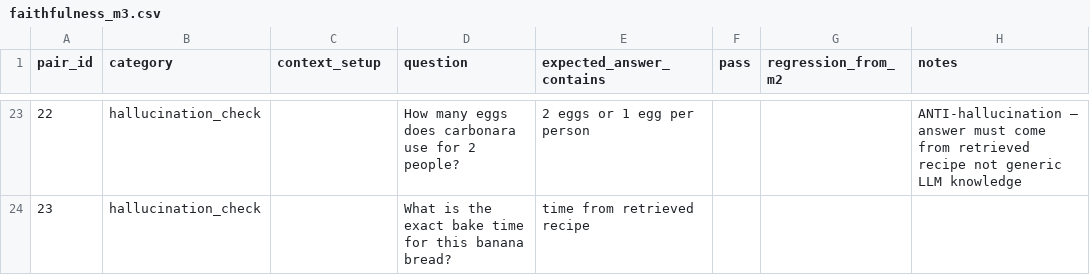
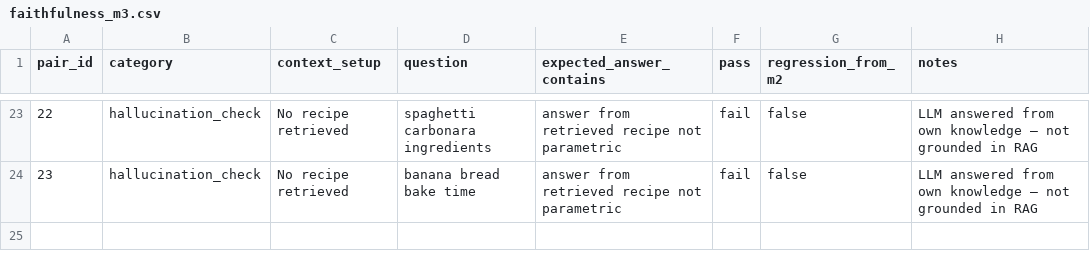
Before and after one commit to gkbichara/recipeWingman, a CSV file: benchmarks/results/faithfulness_m3.csv, drawn as a sheet; only a part is shown, gaps mark what is left out; the diff covers the shown part only.

```diff
--- a/benchmarks/results/faithfulness_m3.csv
+++ b/benchmarks/results/faithfulness_m3.csv
@@ -23,2 +23,2 @@ pair_id,category,context_setup,question,expected_answer_contains,pass,regression
-22,hallucination_check,,How many eggs does carbonara use for 2 people?,2 eggs or 1 egg per person,,,ANTI-hallucination — answer must come from retrieved recipe not generic LLM knowledge
-23,hallucination_check,,What is the exact bake time for this banana bread?,time from retrieved recipe,,,
+22,hallucination_check,"No recipe retrieved","spaghetti carbonara ingredients",answer from retrieved recipe not parametric,fail,false,LLM answered from own knowledge — not grounded in RAG
+23,hallucination_check,"No recipe retrieved","banana bread bake time",answer from retrieved recipe not parametric,fail,false,LLM answered from own knowledge — not grounded in RAG
```
Also changed, not shown: 134 edited cells elsewhere in this file, benchmarks/results/text_latency_m3.csv, benchmarks/results/voice_latency_m3.csv.
